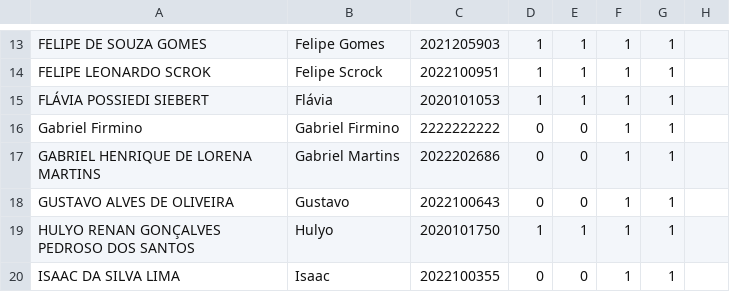
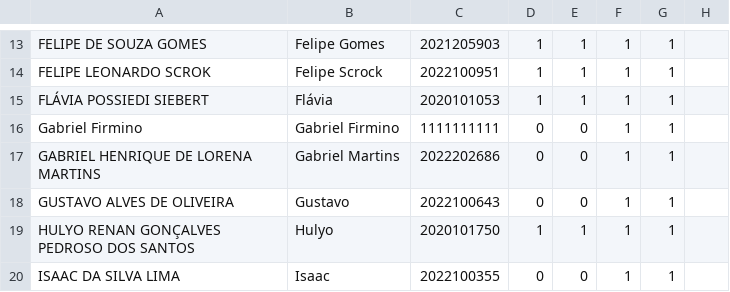
Before and after one commit to fernandocastillovicencio/medias-UB-castillo, a CSV file: HiP-medias.csv, drawn as a sheet; only a part is shown, gaps mark what is left out; the diff names each change by its address in the sheet, - before the commit and + after, or states it on an @@ line.

```diff
--- a/HiP-medias.csv
+++ b/HiP-medias.csv
-C16: 2222222222
+C16: 1111111111
```
Also changed, not shown: 1 other file.
